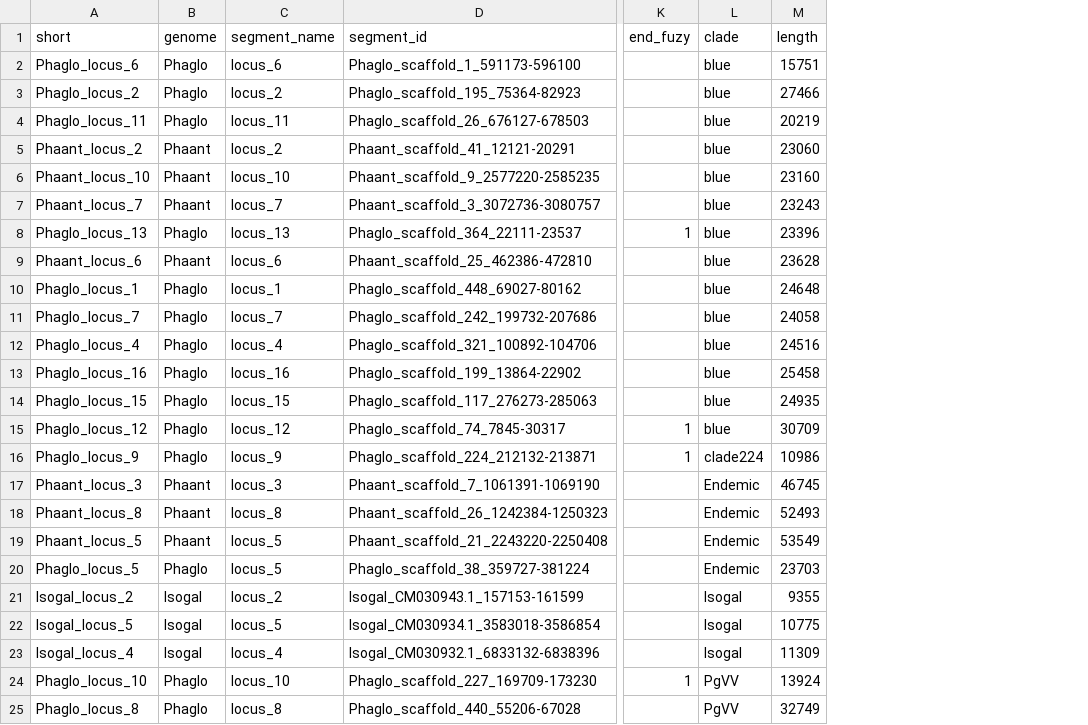
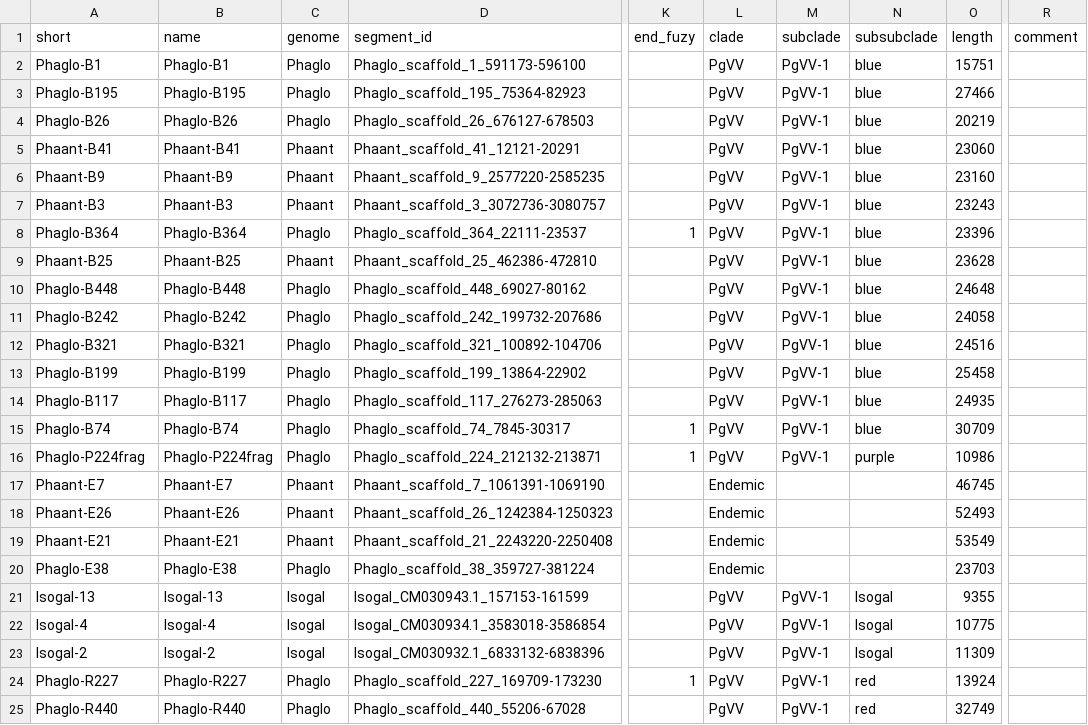
Before and after one commit to BejaLab/cymbomonas-viruses, a TSV file: metadata/viral_elements.tsv, drawn as a sheet; only a part is shown, gaps mark what is left out; removed rows and columns are numbered as before the commit, all else as after; the diff covers the shown part only; the diff names each change by its address in the sheet, - before the commit and + after, or states it on an @@ line.

```diff
--- a/metadata/viral_elements.tsv
+++ b/metadata/viral_elements.tsv
+column B (name), rows 2-25: Phaglo-B1 | Phaglo-B195 | Phaglo-B26 | Phaant-B41 | Phaant-B9 | Phaant-B3 | Phaglo-B364 | Phaant-B25 | Phaglo-B448 | Phaglo-B242 | Phaglo-B321 | Phaglo-B199 | Phaglo-B117 | Phaglo-B74 | Phaglo-P224frag | Phaant-E7 | Phaant-E26 | Phaant-E21 | Phaglo-E38 | Isogal-13 | Isogal-4 | Isogal-2 | Phaglo-R227 | Phaglo-R440
-column C (segment_name), rows 2-25: locus_6 | locus_2 | locus_11 | locus_2 | locus_10 | locus_7 | locus_13 | locus_6 | locus_1 | locus_7 | locus_4 | locus_16 | locus_15 | locus_12 | locus_9 | locus_3 | locus_8 | locus_5 | locus_5 | locus_2 | locus_5 | locus_4 | locus_10 | locus_8
+column M (subclade), rows 2-25: PgVV-1 | PgVV-1 | PgVV-1 | PgVV-1 | PgVV-1 | PgVV-1 | PgVV-1 | PgVV-1 | PgVV-1 | PgVV-1 | PgVV-1 | PgVV-1 | PgVV-1 | PgVV-1 | PgVV-1 |  |  |  |  | PgVV-1 | PgVV-1 | PgVV-1 | PgVV-1 | PgVV-1
+column N (subsubclade), rows 2-25: blue | blue | blue | blue | blue | blue | blue | blue | blue | blue | blue | blue | blue | blue | purple |  |  |  |  | Isogal | Isogal | Isogal | red | red
+column R (comment), empty
-A2 (short): Phaglo_locus_6
+A2 (short): Phaglo-B1
-L2:L15 (clade): blue
+L2:L15 (clade): PgVV
-A3 (short): Phaglo_locus_2
+A3 (short): Phaglo-B195
-A4 (short): Phaglo_locus_11
+A4 (short): Phaglo-B26
-A5 (short): Phaant_locus_2
+A5 (short): Phaant-B41
-A6 (short): Phaant_locus_10
+A6 (short): Phaant-B9
-A7 (short): Phaant_locus_7
+A7 (short): Phaant-B3
-A8 (short): Phaglo_locus_13
+A8 (short): Phaglo-B364
-A9 (short): Phaant_locus_6
+A9 (short): Phaant-B25
-A10 (short): Phaglo_locus_1
+A10 (short): Phaglo-B448
-A11 (short): Phaglo_locus_7
+A11 (short): Phaglo-B242
-A12 (short): Phaglo_locus_4
+A12 (short): Phaglo-B321
-A13 (short): Phaglo_locus_16
+A13 (short): Phaglo-B199
-A14 (short): Phaglo_locus_15
+A14 (short): Phaglo-B117
-A15 (short): Phaglo_locus_12
+A15 (short): Phaglo-B74
-A16 (short): Phaglo_locus_9
+A16 (short): Phaglo-P224frag
-L16 (clade): clade224
+L16 (clade): PgVV
-A17 (short): Phaant_locus_3
+A17 (short): Phaant-E7
-A18 (short): Phaant_locus_8
+A18 (short): Phaant-E26
-A19 (short): Phaant_locus_5
+A19 (short): Phaant-E21
-A20 (short): Phaglo_locus_5
+A20 (short): Phaglo-E38
-A21 (short): Isogal_locus_2
+A21 (short): Isogal-13
-L21:L23 (clade): Isogal
+L21:L23 (clade): PgVV
-A22 (short): Isogal_locus_5
+A22 (short): Isogal-4
-A23 (short): Isogal_locus_4
+A23 (short): Isogal-2
-A24 (short): Phaglo_locus_10
+A24 (short): Phaglo-R227
-A25 (short): Phaglo_locus_8
+A25 (short): Phaglo-R440
```
Also changed, not shown: 8 edited cells elsewhere in this file, 23 other files.
